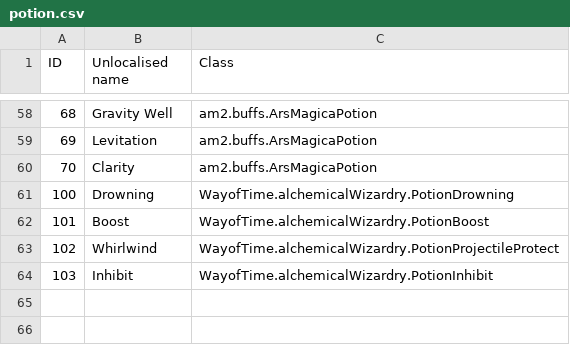
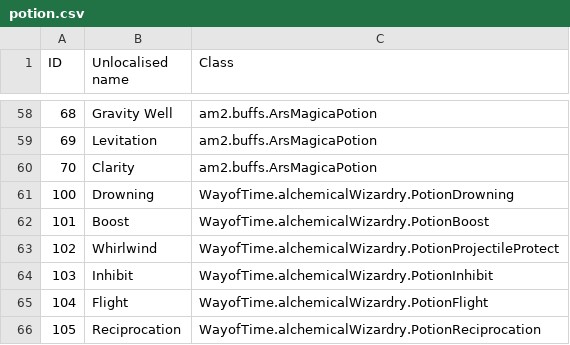
Before and after one commit to KirinDave/ResonantRise, a CSV file: IDMaps/potion.csv, drawn as a sheet; only a part is shown, gaps mark what is left out.

```diff
--- a/IDMaps/potion.csv
+++ b/IDMaps/potion.csv
@@ -64 +64,3 @@ ID,Unlocalised name,Class
 103,Inhibit,WayofTime.alchemicalWizardry.PotionInhibit
+104,Flight,WayofTime.alchemicalWizardry.PotionFlight
+105,Reciprocation,WayofTime.alchemicalWizardry.PotionReciprocation
```
Also changed, not shown: IDMaps/item.csv, 1 other file.
